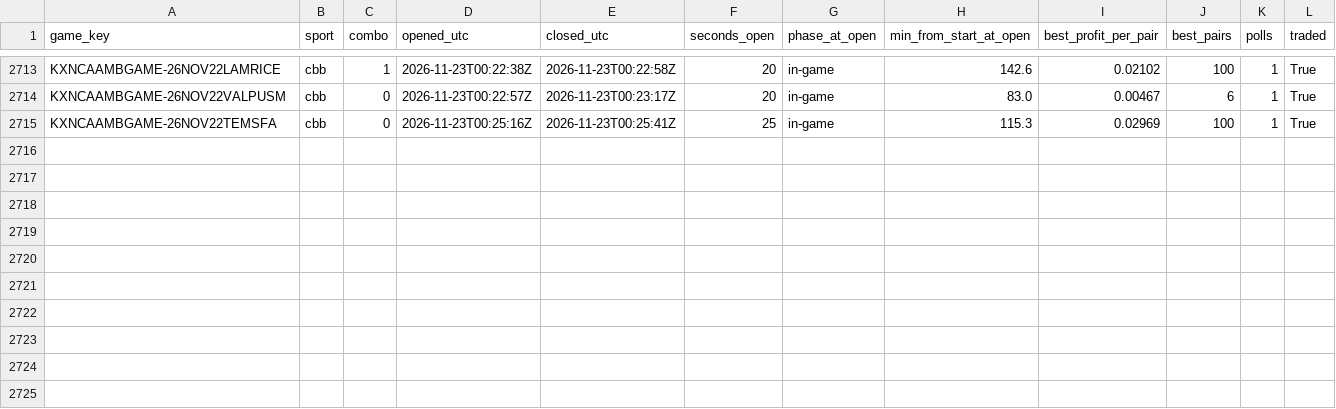
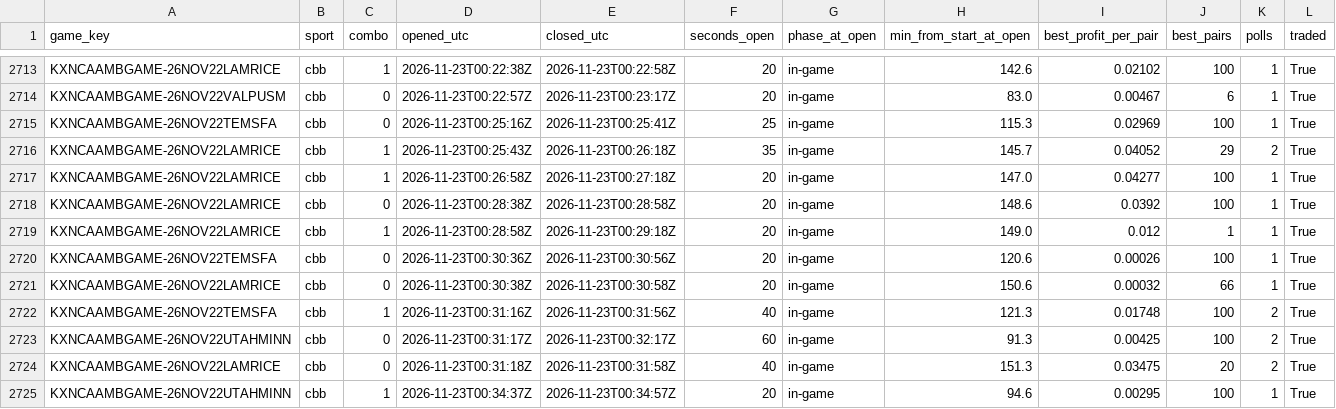
Before and after one commit to gwjp19/Garage-Band-Hedge-Fund, a CSV file: data/gaps.csv, drawn as a sheet; only a part is shown, gaps mark what is left out.

```diff
--- a/data/gaps.csv
+++ b/data/gaps.csv
@@ -2715 +2715,11 @@ KXNCAAMBGAME-26NOV22VALPUSM,cbb,0,2026-11-23T00:22:57Z,2026-11-23T00:23:17Z,20,i
 KXNCAAMBGAME-26NOV22TEMSFA,cbb,0,2026-11-23T00:25:16Z,2026-11-23T00:25:41Z,25,in-game,115.3,0.02969,100,1,True
+KXNCAAMBGAME-26NOV22LAMRICE,cbb,1,2026-11-23T00:25:43Z,2026-11-23T00:26:18Z,35,in-game,145.7,0.04052,29,2,True
+KXNCAAMBGAME-26NOV22LAMRICE,cbb,1,2026-11-23T00:26:58Z,2026-11-23T00:27:18Z,20,in-game,147.0,0.04277,100,1,True
+KXNCAAMBGAME-26NOV22LAMRICE,cbb,0,2026-11-23T00:28:38Z,2026-11-23T00:28:58Z,20,in-game,148.6,0.0392,100,1,True
+KXNCAAMBGAME-26NOV22LAMRICE,cbb,1,2026-11-23T00:28:58Z,2026-11-23T00:29:18Z,20,in-game,149.0,0.012,1,1,True
+KXNCAAMBGAME-26NOV22TEMSFA,cbb,0,2026-11-23T00:30:36Z,2026-11-23T00:30:56Z,20,in-game,120.6,0.00026,100,1,True
+KXNCAAMBGAME-26NOV22LAMRICE,cbb,0,2026-11-23T00:30:38Z,2026-11-23T00:30:58Z,20,in-game,150.6,0.00032,66,1,True
+KXNCAAMBGAME-26NOV22TEMSFA,cbb,1,2026-11-23T00:31:16Z,2026-11-23T00:31:56Z,40,in-game,121.3,0.01748,100,2,True
+KXNCAAMBGAME-26NOV22UTAHMINN,cbb,0,2026-11-23T00:31:17Z,2026-11-23T00:32:17Z,60,in-game,91.3,0.00425,100,2,True
+KXNCAAMBGAME-26NOV22LAMRICE,cbb,0,2026-11-23T00:31:18Z,2026-11-23T00:31:58Z,40,in-game,151.3,0.03475,20,2,True
+KXNCAAMBGAME-26NOV22UTAHMINN,cbb,1,2026-11-23T00:34:37Z,2026-11-23T00:34:57Z,20,in-game,94.6,0.00295,100,1,True
```
Also changed, not shown: data/rechecks.csv, data/trades.csv, 1 other file.
